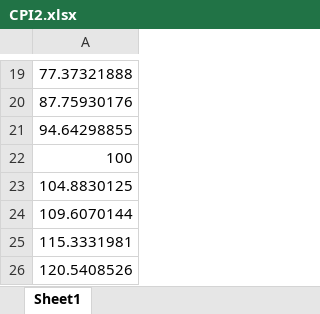
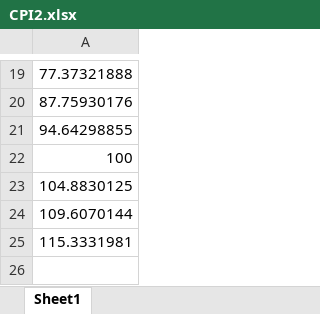
Before and after one commit to julianaherrera/julianaherrera.github.io, an Excel workbook: CPI2.xlsx, sheet Sheet1, drawn as a sheet; only a part is shown, gaps mark what is left out; values as stored, in another font and other column widths than the file's, no borders; the diff names each change by its address in the sheet, - before the commit and + after, or states it on an @@ line.

Commit message:
data of mean prices per year

```diff
--- a/CPI2.xlsx (sheet Sheet1)
+++ b/CPI2.xlsx (sheet Sheet1)
-row 26: 120.5408526
```
Also changed, not shown: 4 other files.
